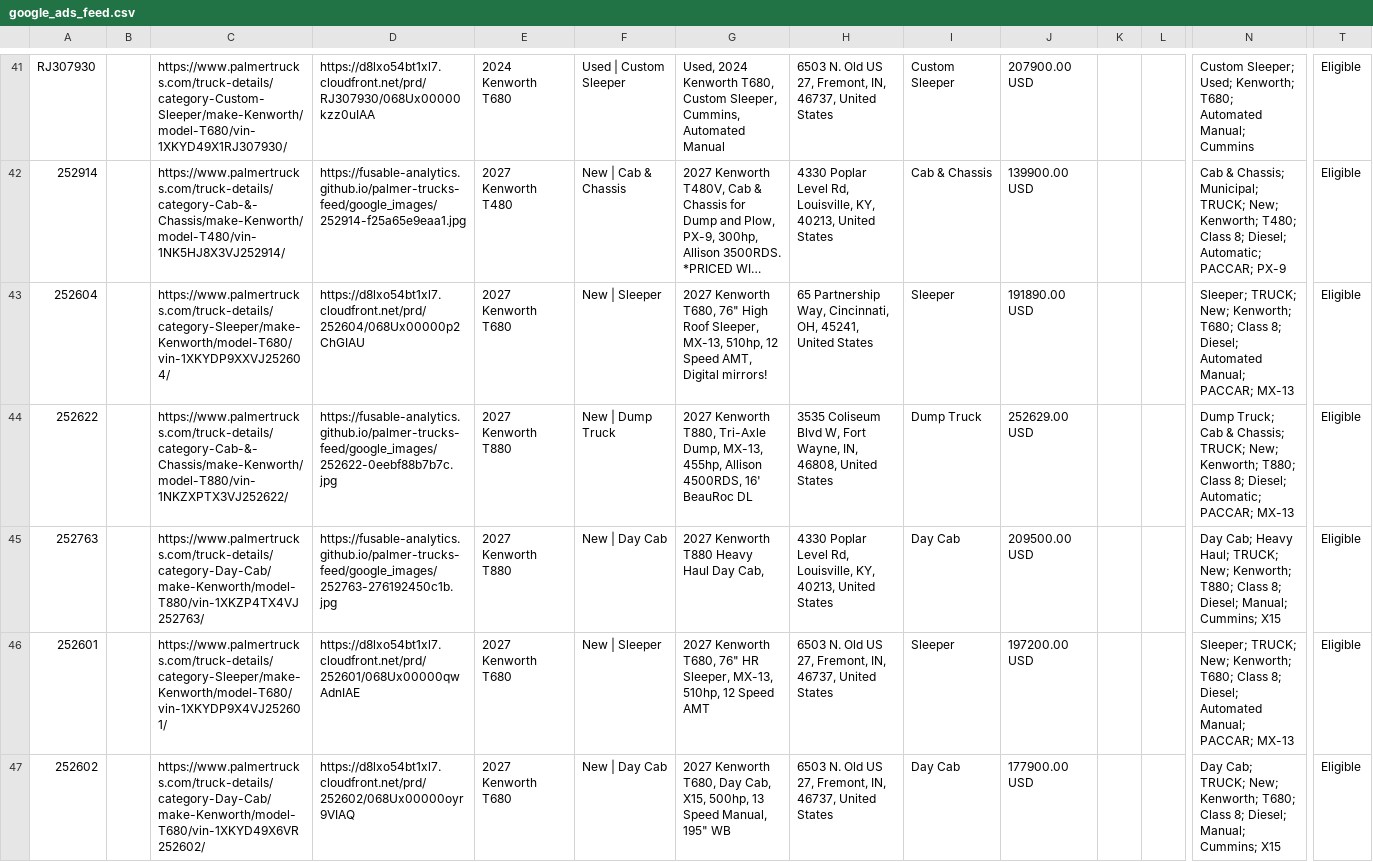
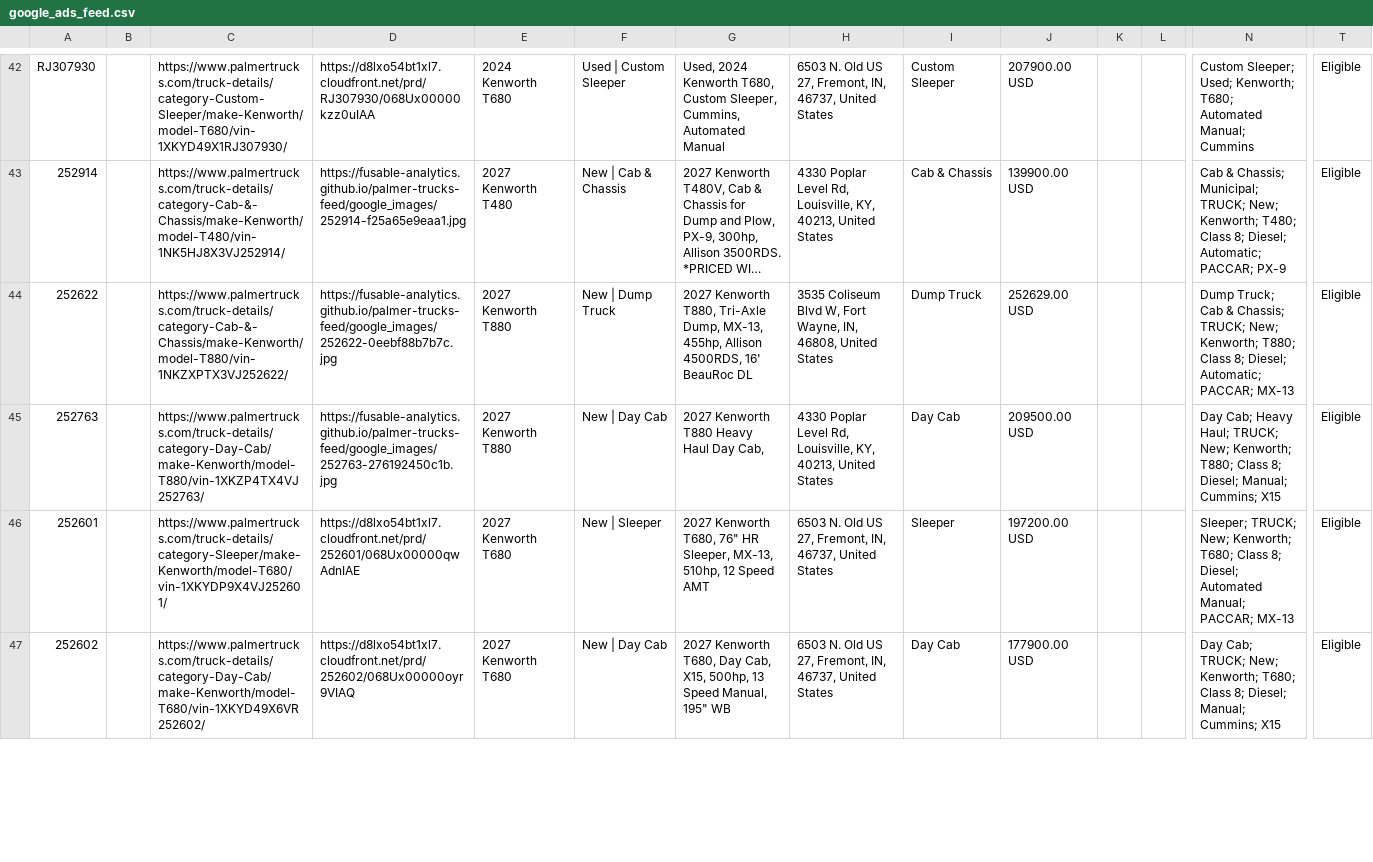
Before and after one commit to Fusable-Analytics/palmer-trucks-feed, a CSV file: google_ads_feed.csv, drawn as a sheet; only a part is shown, gaps mark what is left out; long unchanged cells end in …; removed rows and columns are numbered as before the commit, all else as after; rows hold the shown columns only; the diff covers the shown part only; the diff names each change by its address in the sheet, - before the commit and + after, or states it on an @@ line.

```diff
--- a/google_ads_feed.csv
+++ b/google_ads_feed.csv
-row 43: 252604 |  | https://www.palmertrucks.com/truck-details/category-Sleeper/make-Kenworth/model-T680/vin-1XKYDP9XXVJ252604/ | https://d8lxo54bt1xl7.cloudfront.net/prd/252604/068Ux00000p2ChGIAU | 2027 Kenworth T680 | New | Sleeper | 2027 Kenworth T680, 76" High Roof Sleeper, MX-13, 510hp, 12 Speed AMT, Digital mirrors! | 65 Partnership Way, Cincinnati, OH, 45241, United States | Sleeper | 191890.00 USD |  |  | Sleeper; TRUCK; New; Kenworth; T680; Class 8; Diesel; Automated Manual; PACCAR; MX-13 | Eligible
```
Also changed, not shown: 3 added rows and 4 edited cells elsewhere in this file, 5 other files.
